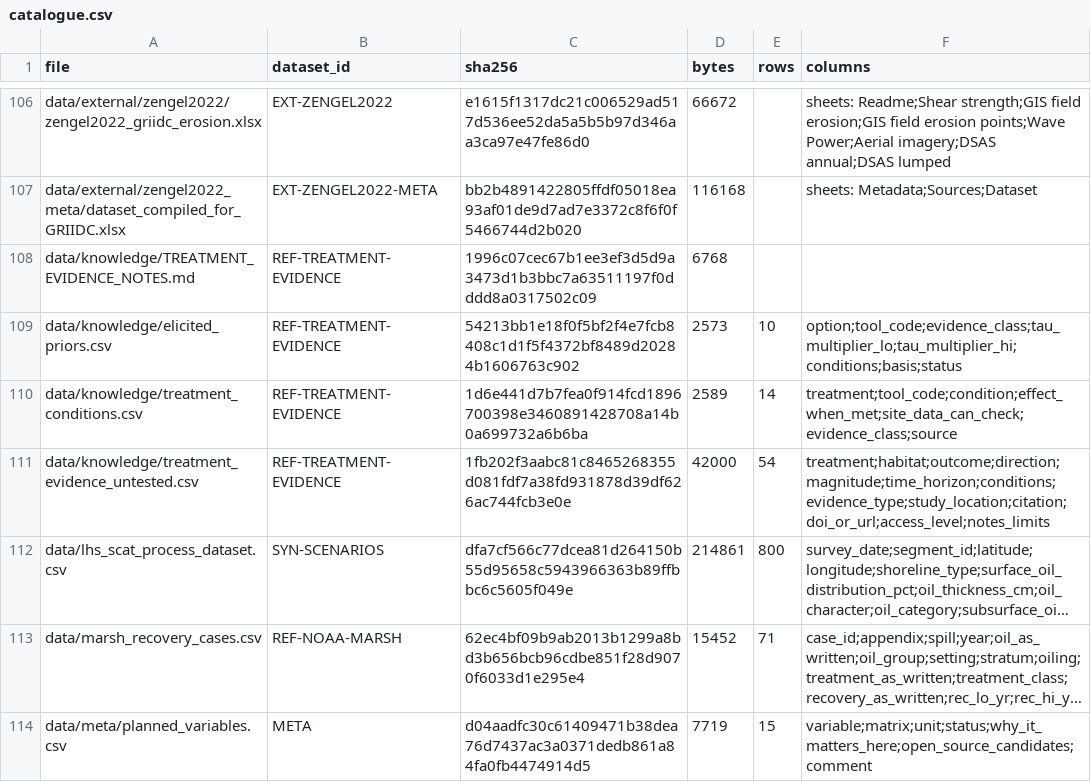
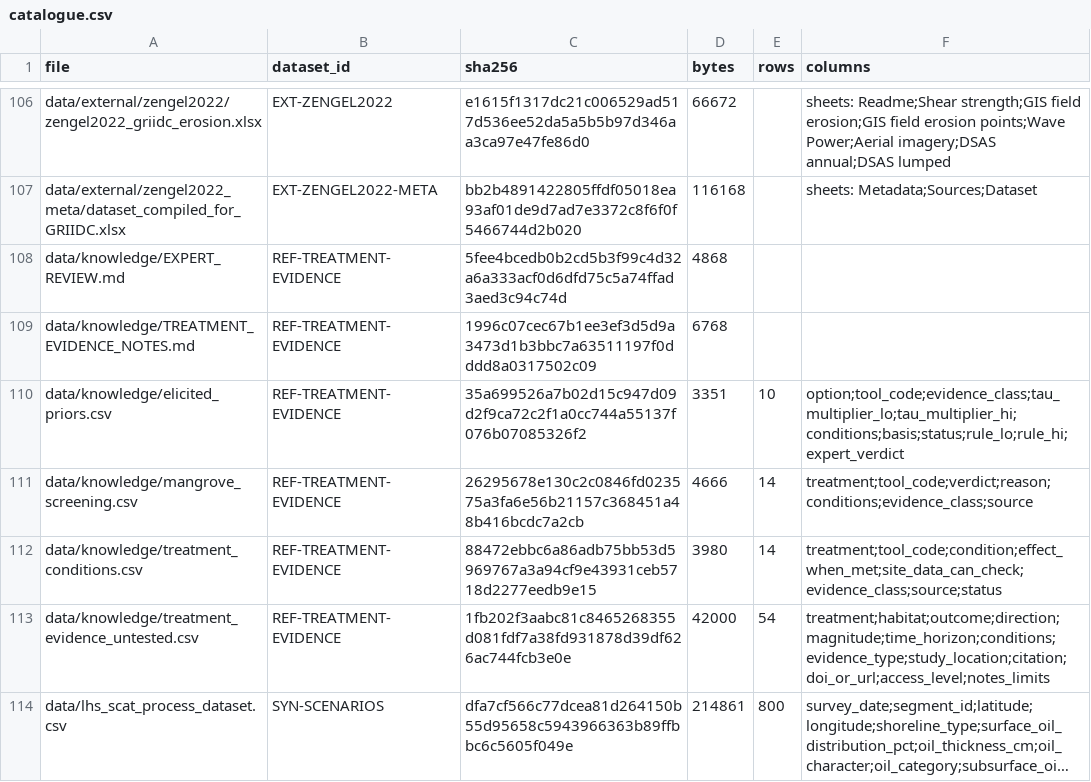
Before and after one commit to JaisonMave/Shoreline_remediation, a CSV file: data/meta/catalogue.csv, drawn as a sheet; only a part is shown, gaps mark what is left out; the shorter side is filled out with more unchanged rows; long unchanged cells end in ….

```diff
--- a/data/meta/catalogue.csv
+++ b/data/meta/catalogue.csv
@@ -107,5 +107,7 @@ data/external/zengel2022/zengel2022_griidc_erosion.xlsx,EXT-ZENGEL2022,e1615f131
 data/external/zengel2022_meta/dataset_compiled_for_GRIIDC.xlsx,EXT-ZENGEL2022-META,bb2b4891422805ffdf05018ea93af01de9d7ad7e3372c8f6f0f5466744d2b020,116168,,sheets: Metadata;Sources;Dataset
+data/knowledge/EXPERT_REVIEW.md,REF-TREATMENT-EVIDENCE,5fee4bcedb0b2cd5b3f99c4d32a6a333acf0d6dfd75c5a74ffad3aed3c94c74d,4868,,
 data/knowledge/TREATMENT_EVIDENCE_NOTES.md,REF-TREATMENT-EVIDENCE,1996c07cec67b1ee3ef3d5d9a3473d1b3bbc7a63511197f0dddd8a0317502c09,6768,,
-data/knowledge/elicited_priors.csv,REF-TREATMENT-EVIDENCE,54213bb1e18f0f5bf2f4e7fcb8408c1d1f5f4372bf8489d20284b1606763c902,2573,10,option;tool_code;evidence_class;tau_multiplier_lo;tau_multiplier_hi;conditions;basis;status
-data/knowledge/treatment_conditions.csv,REF-TREATMENT-EVIDENCE,1d6e441d7b7fea0f914fcd1896700398e3460891428708a14b0a699732a6b6ba,2589,14,treatment;tool_code;condition;effect_when_met;site_data_can_check;evidence_class;source
+data/knowledge/elicited_priors.csv,REF-TREATMENT-EVIDENCE,35a699526a7b02d15c947d09d2f9ca72c2f1a0cc744a55137f076b07085326f2,3351,10,option;tool_code;evidence_class;tau_multiplier_lo;tau_multiplier_hi;conditions;basis;status;rule_lo;rule_hi;expert_verdict
+data/knowledge/mangrove_screening.csv,REF-TREATMENT-EVIDENCE,26295678e130c2c0846fd023575a3fa6e56b21157c368451a48b416bcdc7a2cb,4666,14,treatment;tool_code;verdict;reason;conditions;evidence_class;source
+data/knowledge/treatment_conditions.csv,REF-TREATMENT-EVIDENCE,88472ebbc6a86adb75bb53d5969767a3a94cf9e43931ceb5718d2277eedb9e15,3980,14,treatment;tool_code;condition;effect_when_met;site_data_can_check;evidence_class;source;status
 data/knowledge/treatment_evidence_untested.csv,REF-TREATMENT-EVIDENCE,1fb202f3aabc81c8465268355d081fdf7a38fd931878d39df626ac744fcb3e0e,42000,54,treatment;habitat;outcome;direction;magnitude;time_horizon;conditions;evidence_type;study_location;citation;doi_or_url;access_level;notes_limits
```
Also changed, not shown: data/knowledge/elicited_priors.csv, data/knowledge/treatment_conditions.csv, 4 other files.
